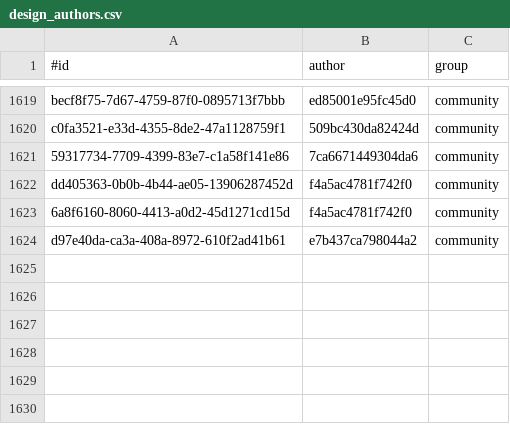
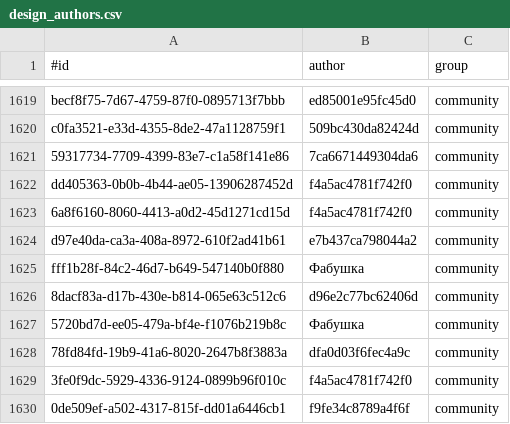
Before and after one commit to KlaudiuszLedwoch/Iron-Admiral, a CSV file: payload/Mods/IronAdmiralDesigns/design_authors.csv, drawn as a sheet; only a part is shown, gaps mark what is left out.

```diff
--- a/payload/Mods/IronAdmiralDesigns/design_authors.csv
+++ b/payload/Mods/IronAdmiralDesigns/design_authors.csv
@@ -1624 +1624,7 @@ dd405363-0b0b-4b44-ae05-13906287452d,f4a5ac4781f742f0,community
 d97e40da-ca3a-408a-8972-610f2ad41b61,e7b437ca798044a2,community
+fff1b28f-84c2-46d7-b649-547140b0f880,Фабушка,community
+8dacf83a-d17b-430e-b814-065e63c512c6,d96e2c77bc62406d,community
+5720bd7d-ee05-479a-bf4e-f1076b219b8c,Фабушка,community
+78fd84fd-19b9-41a6-8020-2647b8f3883a,dfa0d03f6fec4a9c,community
+3fe0f9dc-5929-4336-9124-0899b96f010c,f4a5ac4781f742f0,community
+0de509ef-a502-4317-815f-dd01a6446cb1,f9fe34c8789a4f6f,community
```
Also changed, not shown: payload/Mods/IronAdmiralDesigns/design_stats_pool.csv, 10 other files.
